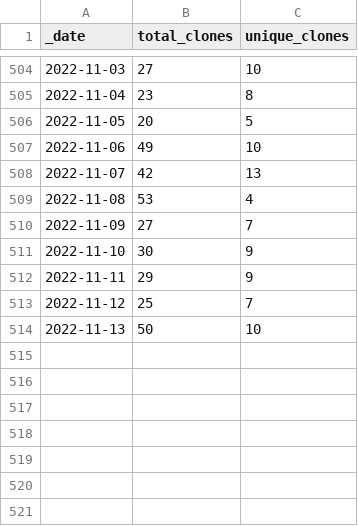
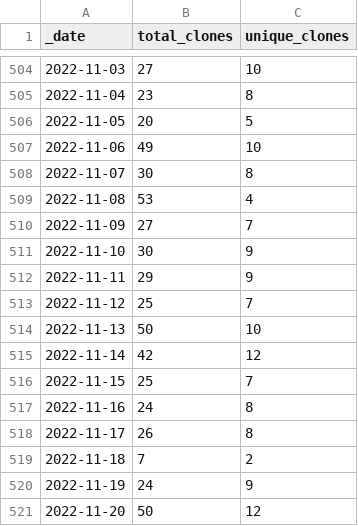
Before and after one commit to AlexRogalskiy/scala-patterns, a CSV file: traffic/clones.csv, drawn as a sheet; only a part is shown, gaps mark what is left out.

Commit message:
GitHub traffic

```diff
--- a/traffic/clones.csv
+++ b/traffic/clones.csv
@@ -507,3 +507,3 @@ _date,total_clones,unique_clones
 2022-11-06,49,10
-2022-11-07,42,13
+2022-11-07,30,8
 2022-11-08,53,4
@@ -514 +514,8 @@ _date,total_clones,unique_clones
 2022-11-13,50,10
+2022-11-14,42,12
+2022-11-15,25,7
+2022-11-16,24,8
+2022-11-17,26,8
+2022-11-18,7,2
+2022-11-19,24,9
+2022-11-20,50,12
```
Also changed, not shown: 1 other file.
